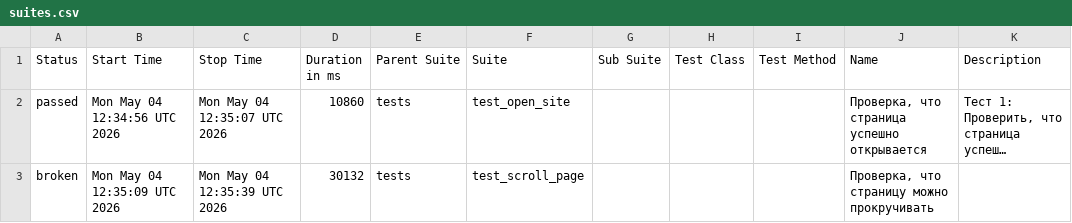
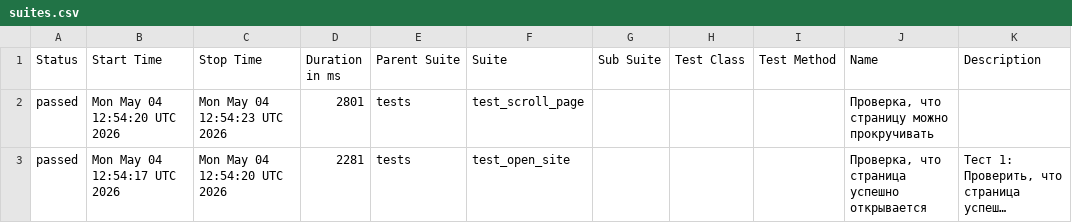
Before and after one commit to TigrRooT/playwright-tests, a CSV file: data/suites.csv, drawn as a sheet; long unchanged cells end in …; removed rows and columns are numbered as before the commit, all else as after; the diff names each change by its address in the sheet, - before the commit and + after, or states it on an @@ line.

```diff
--- a/data/suites.csv
+++ b/data/suites.csv
+row 2: passed | Mon May 04 12:54:20 UTC 2026 | Mon May 04 12:54:23 UTC 2026 | 2801 | tests | test_scroll_page |  |  |  | Проверка, что страницу можно прокручивать
-B3 (Start Time): Mon May 04 12:34:56 UTC 2026
+B3 (Start Time): Mon May 04 12:54:17 UTC 2026
-C3 (Stop Time): Mon May 04 12:35:07 UTC 2026
+C3 (Stop Time): Mon May 04 12:54:20 UTC 2026
-D3 (Duration in ms): 10860
+D3 (Duration in ms): 2281
-row 3: broken | Mon May 04 12:35:09 UTC 2026 | Mon May 04 12:35:39 UTC 2026 | 30132 | tests | test_scroll_page |  |  |  | Проверка, что страницу можно прокручивать
```
Also changed, not shown: data/behaviors.csv, 27 other files.
